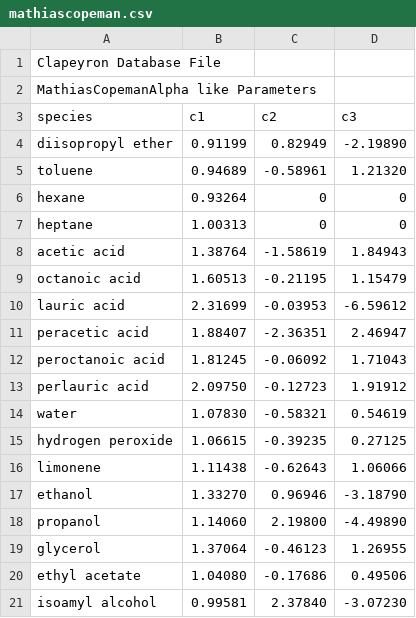
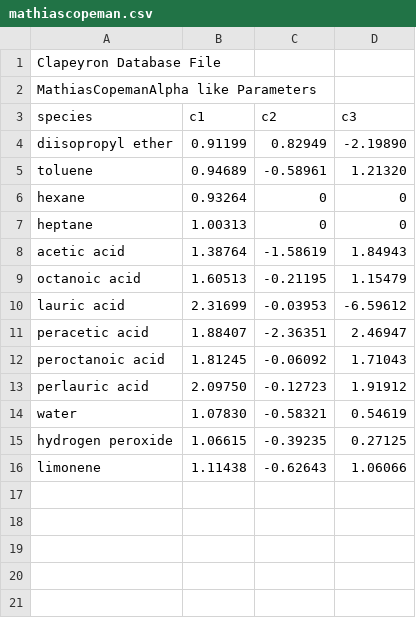
Before and after one commit to SalvadorBrandolin/psrkwrap, a CSV file: psrk/julia/database/mathiascopeman.csv, drawn as a sheet.

```diff
--- a/psrk/julia/database/mathiascopeman.csv
+++ b/psrk/julia/database/mathiascopeman.csv
@@ -16,6 +16 @@ hydrogen peroxide,1.06615,-0.39235,0.27125
 limonene,1.11438,-0.62643,1.06066
-ethanol,1.33270,0.96946,-3.18790
-propanol,1.14060,2.19800,-4.49890
-glycerol,1.37064,-0.46123,1.26955
-ethyl acetate,1.04080,-0.17686,0.49506
-isoamyl alcohol,0.99581,2.37840,-3.07230
```
Also changed, not shown: psrk/julia/database/PSRK_groups.csv, psrk/julia/database/ReidIdeal.csv, 4 other files.
